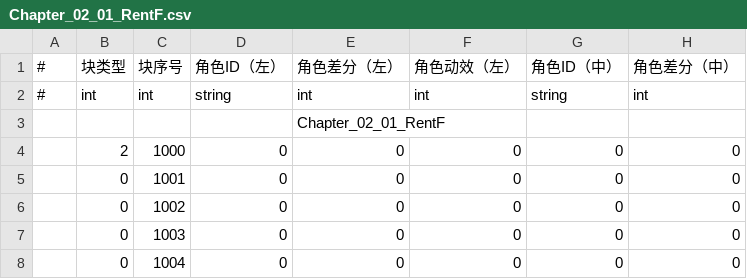
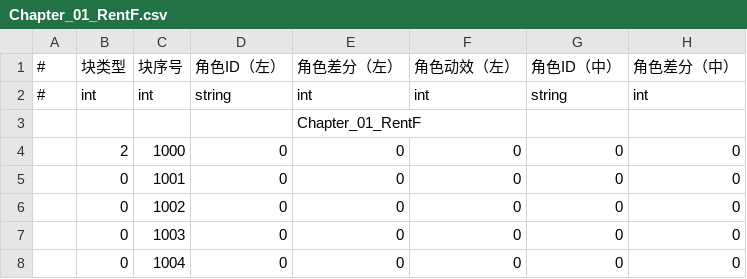
Before and after one commit to MoZeQing/New2023CGJ, a CSV file: Assets/GameMain/Resources/Dialog/CSV/Chapter_01_RentF.csv (was Assets/GameMain/Resources/Dialog/CSV/Chapter_02_01_RentF.csv), drawn as a sheet; only a part is shown; the diff names each change by its address in the sheet, - before the commit and + after, or states it on an @@ line.

```diff
--- a/Assets/GameMain/Resources/Dialog/CSV/Chapter_02_01_RentF.csv
+++ b/Assets/GameMain/Resources/Dialog/CSV/Chapter_01_RentF.csv
-E3 (角色差分（左）): Chapter_02_01_RentF
+E3 (角色差分（左）): Chapter_01_RentF
```
Also changed, not shown: Assets/GameMain/Resources/Dialog/CSV/Chapter_03_02_afternoon.csv, 21 other files.
